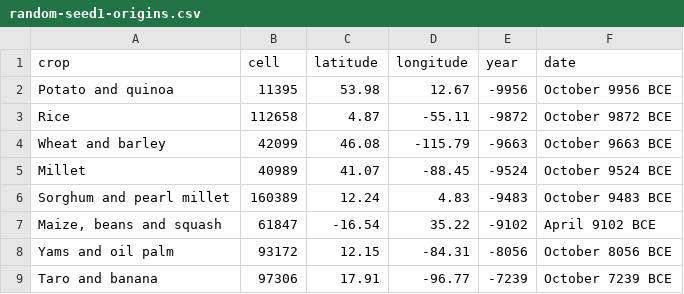
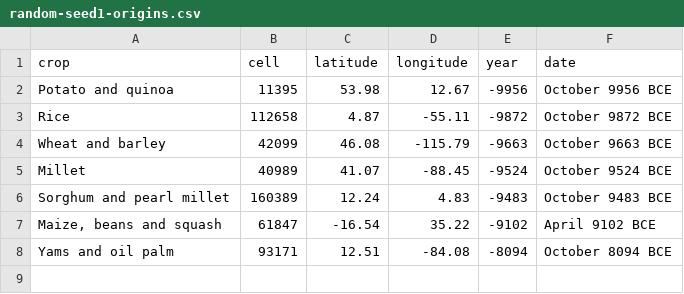
Before and after one commit to djeyprott/sim2, a CSV file: docs/stats/random-seed1-origins.csv, drawn as a sheet.

```diff
--- a/docs/stats/random-seed1-origins.csv
+++ b/docs/stats/random-seed1-origins.csv
@@ -7,3 +7,2 @@ crop,cell,latitude,longitude,year,date
 "Maize, beans and squash",61847,-16.54,35.22,-9102,April 9102 BCE
-"Yams and oil palm",93172,12.15,-84.31,-8056,October 8056 BCE
-"Taro and banana",97306,17.91,-96.77,-7239,October 7239 BCE
+"Yams and oil palm",93171,12.51,-84.08,-8094,October 8094 BCE
```
Also changed, not shown: docs/stats/random-seed2-herding-origins.csv, docs/stats/random-seed3-origins.csv, 15 other files.
